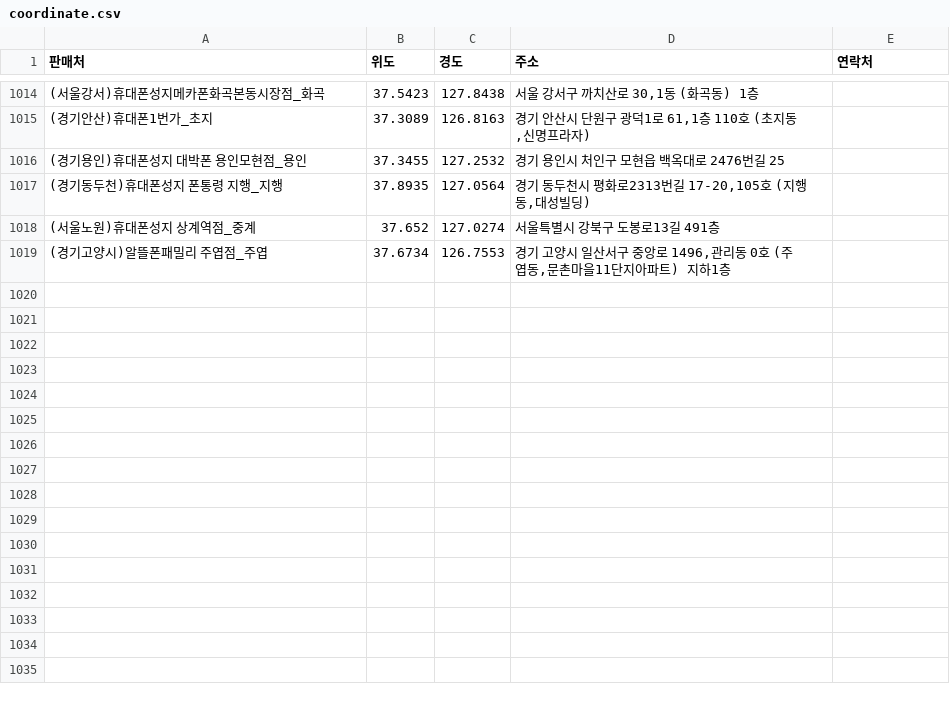
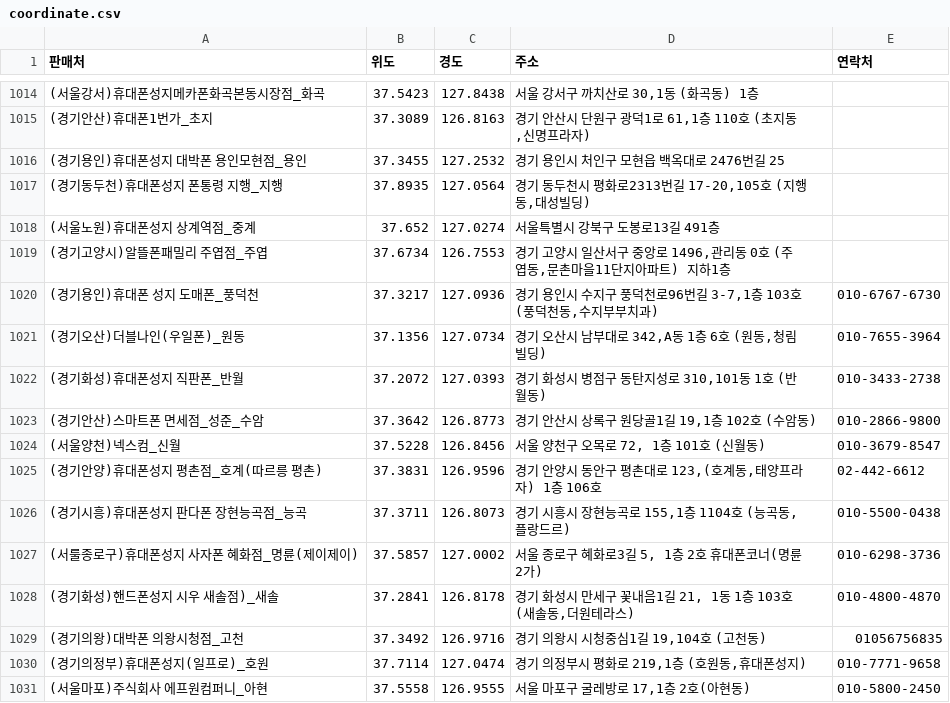
Before and after one commit to moyeonwon/location, a CSV file: coordinate.csv, drawn as a sheet; only a part is shown, gaps mark what is left out.

Commit message:
Add files via upload

```diff
--- a/coordinate.csv
+++ b/coordinate.csv
@@ -1019 +1019,13 @@
 (경기고양시)알뜰폰패밀리 주엽점_주엽,37.6734,126.7553,"경기 고양시 일산서구 중앙로 1496,관리동 0호 (주엽동,문촌마을11단지아파트) 지하1층",
+(경기용인)휴대폰 성지 도매폰_풍덕천,37.3217,127.0936,"경기 용인시 수지구 풍덕천로96번길 3-7,1층 103호 (풍덕천동,수지부부치과)",010-6767-6730
+(경기오산)더블나인(우일폰)_원동,37.1356,127.0734,"경기 오산시 남부대로 342,A동 1층 6호 (원동,청림빌딩)",010-7655-3964
+(경기화성)휴대폰성지 직판폰_반월,37.2072,127.0393,"경기 화성시 병점구 동탄지성로 310,101동 1호 (반월동)",010-3433-2738
+(경기안산)스마트폰 면세점_성준_수암,37.3642,126.8773,"경기 안산시 상록구 원당골1길 19,1층 102호 (수암동)",010-2866-9800
+(서울양천)넥스컴_신월,37.5228,126.8456,"서울 양천구 오목로 72, 1층 101호 (신월동)",010-3679-8547
+(경기안양)휴대폰성지 평촌점_호계(따르릉 평촌),37.3831,126.9596,"경기 안양시 동안구 평촌대로 123,(호계동,태양프라자) 1층 106호",02-442-6612
+(경기시흥)휴대폰성지 판다폰 장현능곡점_능곡,37.3711,126.8073,"경기 시흥시 장현능곡로 155,1층 1104호 (능곡동,플랑드르)",010-5500-0438
+(서룰종로구)휴대폰성지 사자폰 혜화점_명륜(제이제이),37.5857,127.0002,"서울 종로구 혜화로3길 5, 1층 2호  휴대폰코너(명륜2가)",010-6298-3736
+(경기화성)핸드폰성지 시우 새솔점)_새솔,37.2841,126.8178,"경기 화성시 만세구 꽃내음1길 21, 1동 1층 103호 (새솔동,더원테라스)",010-4800-4870
+(경기의왕)대박폰 의왕시청점_고천,37.3492,126.9716,"경기 의왕시 시청중심1길 19,104호 (고천동)",01056756835
+(경기의정부)휴대폰성지(일프로)_호원,37.7114,127.0474,"경기 의정부시 평화로 219,1층 (호원동,휴대폰성지)",010-7771-9658
+(서울마포)주식회사 에프원컴퍼니_아현,37.5558,126.9555,"서울 마포구 굴레방로 17,1층 2호(아현동)",010-5800-2450
```
